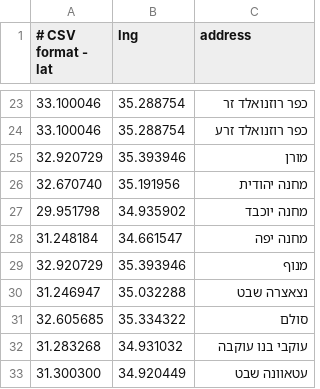
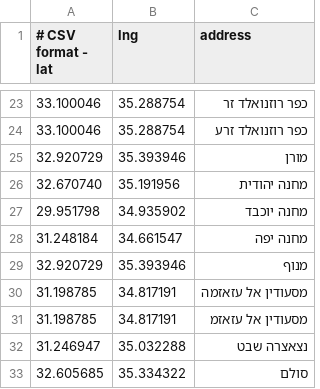
Before and after one commit to zachmoshe/il-elections, a CSV file: il_elections/data/known_addresses_geolocations.csv, drawn as a sheet; only a part is shown, gaps mark what is left out; the shorter side is filled out with more unchanged rows.

Commit message:
Rerunning pipeline (also adding manual location addresses)

```diff
--- a/il_elections/data/known_addresses_geolocations.csv
+++ b/il_elections/data/known_addresses_geolocations.csv
@@ -29,2 +29,4 @@
 32.920729,35.393946,מנוף
+31.198785,34.817191,מסעודין אל עזאזמה
+31.198785,34.817191,מסעודין אל עזאזמ
 31.246947,35.032288,נצאצרה שבט
```
Also changed, not shown: 7 other files.
